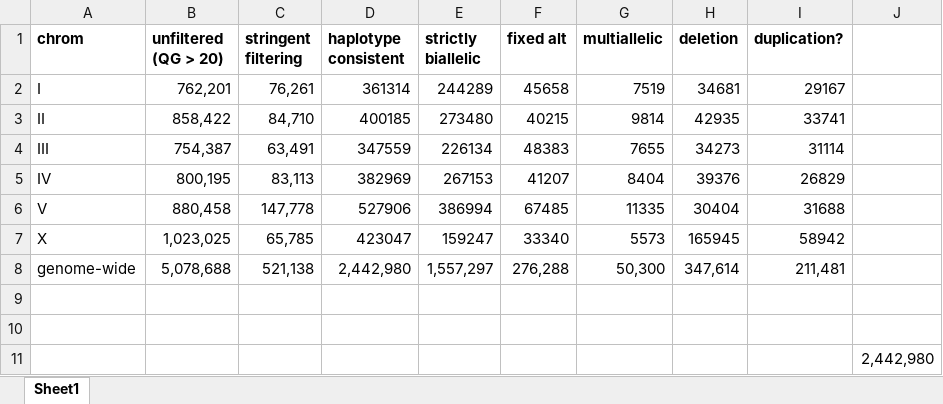
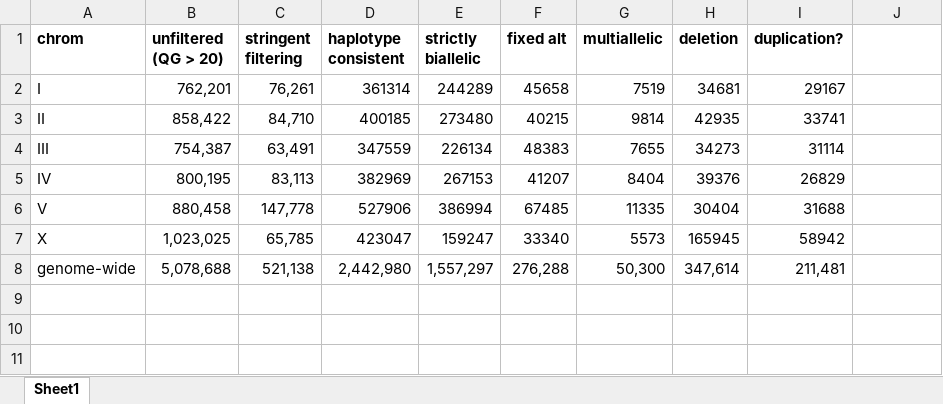
Before and after one commit to tparee/cbecei_RILs, an Excel workbook: suppl/variant_filtering_metadata.xlsx, sheet Sheet1, drawn as a sheet; values as stored, in another font and other column widths than the file's, no borders; the diff names each change by its address in the sheet, - before the commit and + after, or states it on an @@ line.

```diff
--- a/suppl/variant_filtering_metadata.xlsx (sheet Sheet1)
+++ b/suppl/variant_filtering_metadata.xlsx (sheet Sheet1)
-row 9: (empty)
-row 10: (empty)
-row 11:  |  |  |  |  |  |  |  |  | 2,442,980
```
Also changed, not shown: 3 other files.
